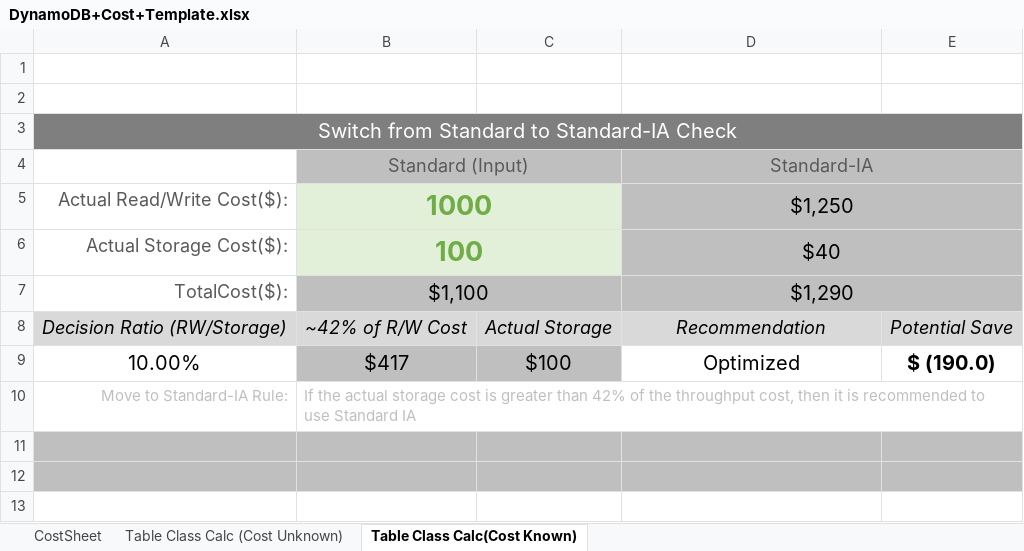
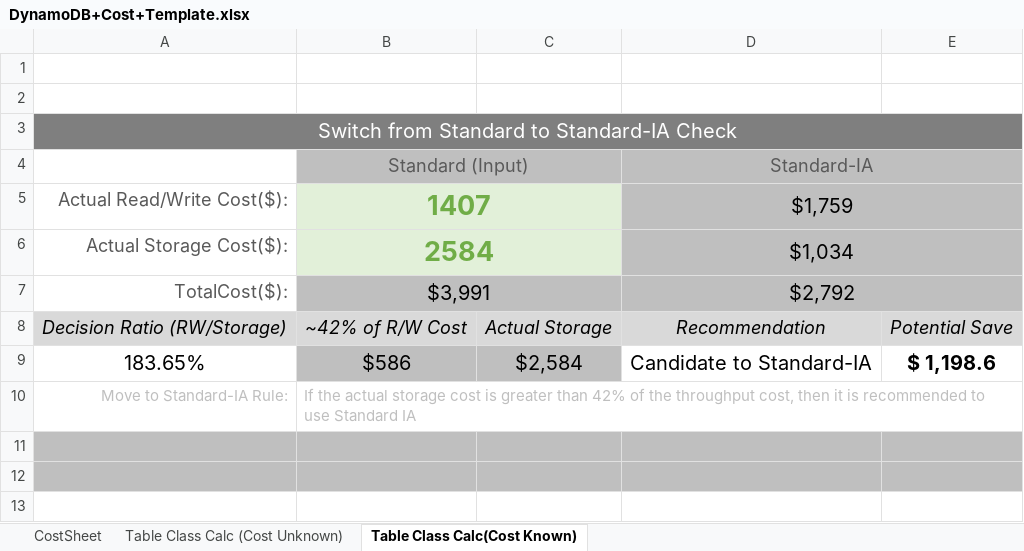
Before and after one commit to awslabs/amazon-dynamodb-tools, an Excel workbook: Excel/DynamoDB+Cost+Template.xlsx, sheet Table Class Calc(Cost Known), drawn as a sheet; only a part is shown; values as stored, in another font and other column widths than the file's, no borders; charts and pictures and conditional formats not drawn; removed rows and columns are numbered as before the commit, all else as after; the diff names each change by its address in the sheet, - before the commit and + after, or states it on an @@ line.

Commit message:
Excel cost calculator, all sheets updated for new prices

```diff
--- a/Excel/DynamoDB+Cost+Template.xlsx (sheet Table Class Calc(Cost Known))
+++ b/Excel/DynamoDB+Cost+Template.xlsx (sheet Table Class Calc(Cost Known))
-B5: 1000
+B5: 1407
-D5: $1,250
+D5: $1,759
-B6: 100
+B6: 2584
-D6: $40
+D6: $1,034
-B7: $1,100
+B7: $3,991
-D7: $1,290
+D7: $2,792
-row 9: 10.00% | $417 | $100 | Optimized | $ (190.0)
+row 9: 183.65% | $586 | $2,584 | Candidate to Standard-IA | $ 1,198.6
```
Also changed, not shown: sheet Table Class Calc (Cost Unknown), hidden cells.
